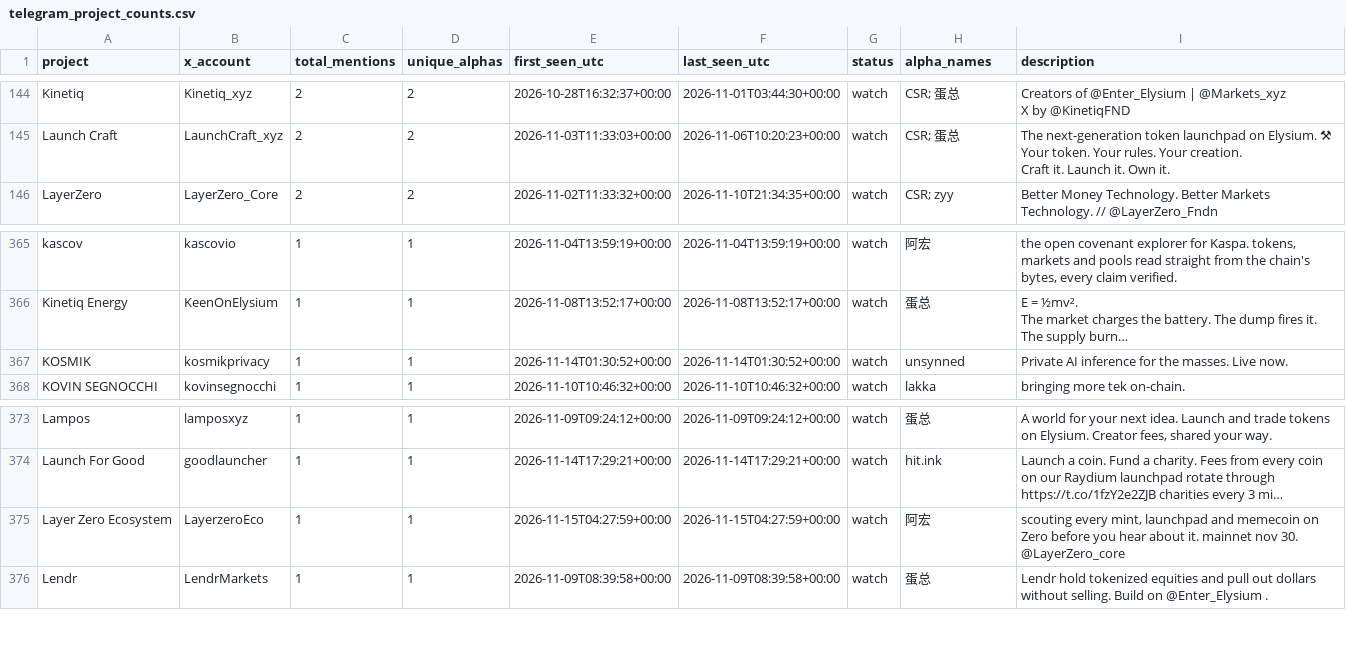
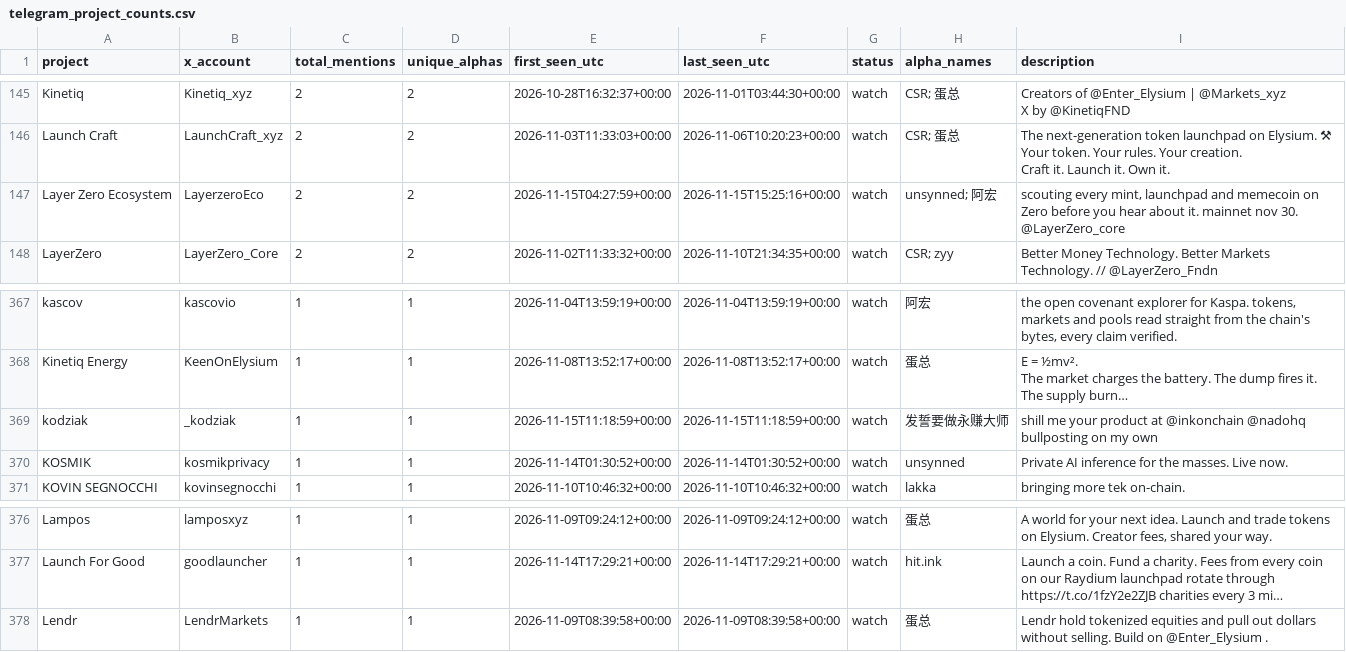
Before and after one commit to llzzqq111/alpha-monitor, a CSV file: telegram_project_counts.csv, drawn as a sheet; only a part is shown, gaps mark what is left out; long unchanged cells end in …; removed rows and columns are numbered as before the commit, all else as after; ↵ is a line break in a cell; the diff covers the shown part only; the diff names each change by its address in the sheet, - before the commit and + after, or states it on an @@ line.

```diff
--- a/telegram_project_counts.csv
+++ b/telegram_project_counts.csv
+row 147: Layer Zero Ecosystem | LayerzeroEco | 2 | 2 | 2026-11-15T04:27:59+00:00 | 2026-11-15T15:25:16+00:00 | watch | unsynned; 阿宏 | scouting every mint, launchpad and memecoin on Zero before you hear about it. mainnet nov 30. @LayerZero_core
+row 369: kodziak | _kodziak | 1 | 1 | 2026-11-15T11:18:59+00:00 | 2026-11-15T11:18:59+00:00 | watch | 发誓要做永赚大师 | shill me your product at @inkonchain @nadohq ↵ bullposting on my own
-row 375: Layer Zero Ecosystem | LayerzeroEco | 1 | 1 | 2026-11-15T04:27:59+00:00 | 2026-11-15T04:27:59+00:00 | watch | 阿宏 | scouting every mint, launchpad and memecoin on Zero before you hear about it. mainnet nov 30. @LayerZero_core
```
Also changed, not shown: 4 added rows and 3 removed rows elsewhere in this file, 5 other files.
